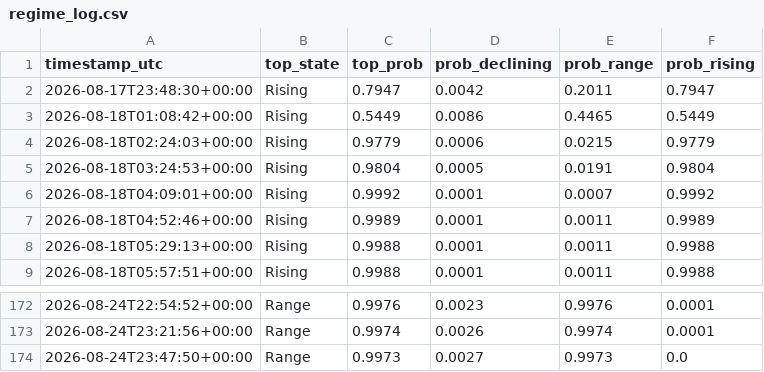
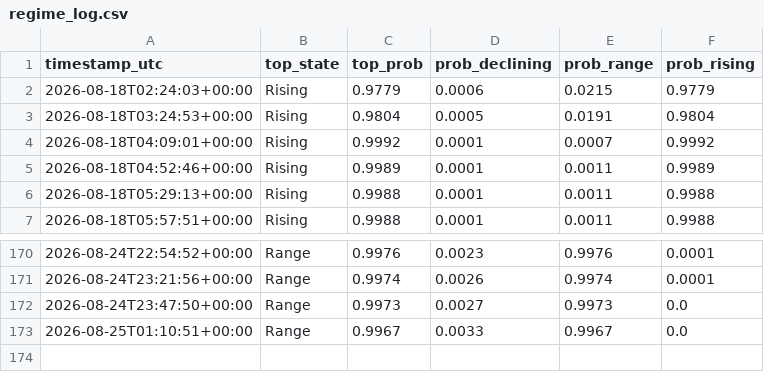
Before and after one commit to RoderickTyler/HANDOFMIDAS1, a CSV file: logs/regime_log.csv, drawn as a sheet; only a part is shown, gaps mark what is left out; removed rows and columns are numbered as before the commit, all else as after; the diff names each change by its address in the sheet, - before the commit and + after, or states it on an @@ line.

```diff
--- a/logs/regime_log.csv
+++ b/logs/regime_log.csv
-row 2: 2026-08-17T23:48:30+00:00 | Rising | 0.7947 | 0.0042 | 0.2011 | 0.7947
-row 3: 2026-08-18T01:08:42+00:00 | Rising | 0.5449 | 0.0086 | 0.4465 | 0.5449
+row 173: 2026-08-25T01:10:51+00:00 | Range | 0.9967 | 0.0033 | 0.9967 | 0.0
```
